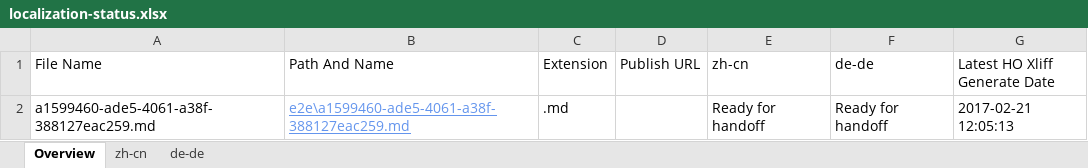
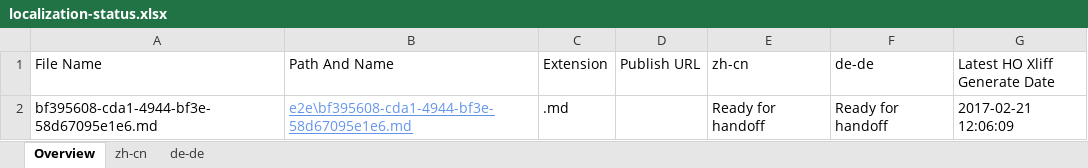
Before and after one commit to OpenLocalizationTestOrg/ol-test4-handback, an Excel workbook: ol-handback/OpenLocalizationTestOrg/ol-test4/xinjiang/localization-status.xlsx, sheet Overview, drawn as a sheet; values as stored, in another font and other column widths than the file's, no borders; table styles not drawn; the diff names each change by its address in the sheet, - before the commit and + after, or states it on an @@ line.

Commit message:
Generate Report for Handoff

```diff
--- a/ol-handback/OpenLocalizationTestOrg/ol-test4/xinjiang/localization-status.xlsx (sheet Overview)
+++ b/ol-handback/OpenLocalizationTestOrg/ol-test4/xinjiang/localization-status.xlsx (sheet Overview)
-A2 (File Name): a1599460-ade5-4061-a38f-388127eac259.md
+A2 (File Name): bf395608-cda1-4944-bf3e-58d67095e1e6.md
-B2 (Path And Name): e2e\a1599460-ade5-4061-a38f-388127eac259.md
+B2 (Path And Name): e2e\bf395608-cda1-4944-bf3e-58d67095e1e6.md
-G2 (Latest HO Xliff Generate Date): 2017-02-21 12:05:13
+G2 (Latest HO Xliff Generate Date): 2017-02-21 12:06:09
```
Also changed, not shown: sheet zh-cn, sheet de-de.
